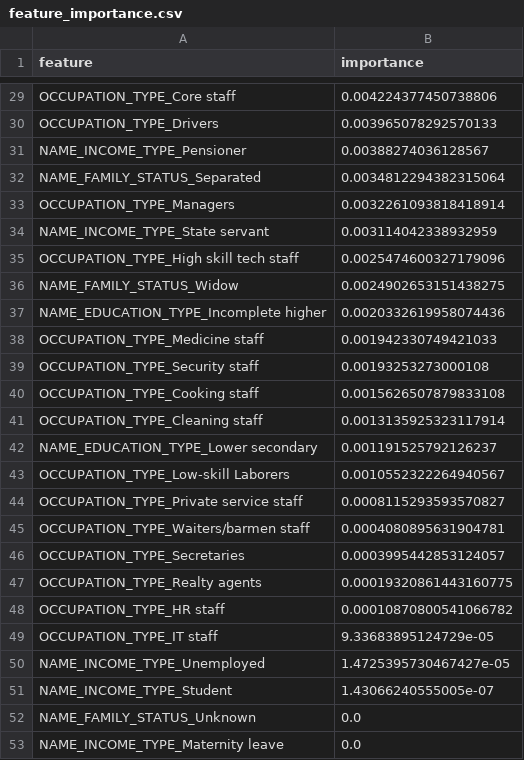
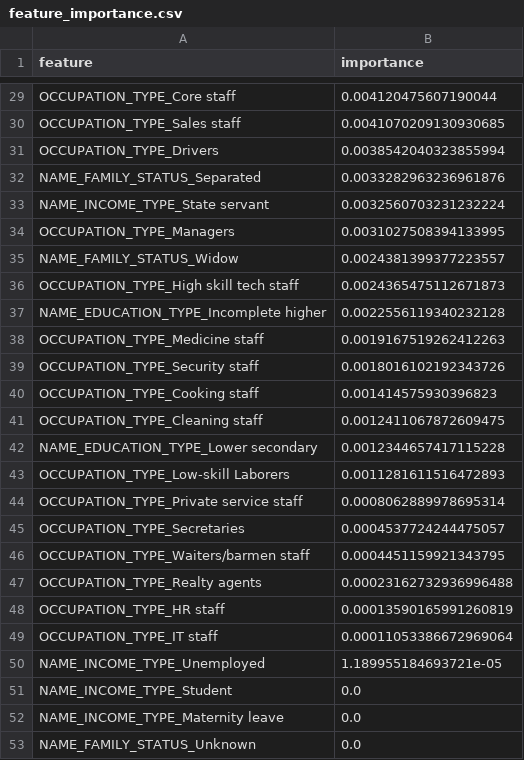
Before and after one commit to dabrai-sim/microfinance-credit-scoring, a CSV file: feature_importance.csv, drawn as a sheet; only a part is shown, gaps mark what is left out; removed rows and columns are numbered as before the commit, all else as after; the diff covers the shown part only; the diff names each change by its address in the sheet, - before the commit and + after, or states it on an @@ line.

```diff
--- a/feature_importance.csv
+++ b/feature_importance.csv
-B29 (importance): 0.004224377450738806
+B29 (importance): 0.004120475607190044
+row 30: OCCUPATION_TYPE_Sales staff | 0.0041070209130930685
-B31 (importance): 0.003965078292570133
+B31 (importance): 0.0038542040323855994
-row 31: NAME_INCOME_TYPE_Pensioner | 0.00388274036128567
-B32 (importance): 0.0034812294382315064
+B32 (importance): 0.0033282963236961876
-row 33: OCCUPATION_TYPE_Managers | 0.0032261093818418914
-B33 (importance): 0.003114042338932959
+B33 (importance): 0.0032560703231232224
-row 35: OCCUPATION_TYPE_High skill tech staff | 0.0025474600327179096
+row 34: OCCUPATION_TYPE_Managers | 0.0031027508394133995
-B35 (importance): 0.0024902653151438275
+B35 (importance): 0.0024381399377223557
+row 36: OCCUPATION_TYPE_High skill tech staff | 0.0024365475112671873
-B37 (importance): 0.0020332619958074436
+B37 (importance): 0.0022556119340232128
-B38 (importance): 0.001942330749421033
+B38 (importance): 0.0019167519262412263
-B39 (importance): 0.00193253273000108
+B39 (importance): 0.0018016102192343726
-B40 (importance): 0.0015626507879833108
+B40 (importance): 0.001414575930396823
-B41 (importance): 0.0013135925323117914
+B41 (importance): 0.0012411067872609475
-B42 (importance): 0.001191525792126237
+B42 (importance): 0.0012344657417115228
-B43 (importance): 0.0010552322264940567
+B43 (importance): 0.0011281611516472893
-B44 (importance): 0.0008115293593570827
+B44 (importance): 0.0008062889978695314
-row 45: OCCUPATION_TYPE_Waiters/barmen staff | 0.0004080895631904781
-B45 (importance): 0.0003995442853124057
+B45 (importance): 0.0004537724244475057
+row 46: OCCUPATION_TYPE_Waiters/barmen staff | 0.0004451159921343795
-B47 (importance): 0.00019320861443160775
+B47 (importance): 0.00023162732936996488
-B48 (importance): 0.00010870800541066782
+B48 (importance): 0.00013590165991260819
-B49 (importance): 9.33683895124729e-05
+B49 (importance): 0.00011053386672969064
-B50 (importance): 1.4725395730467427e-05
+B50 (importance): 1.189955184693721e-05
-B51 (importance): 1.43066240555005e-07
+B51 (importance): 0.0
@@ row 53 moved to row 52: NAME_INCOME_TYPE_Maternity leave @@
```
Also changed, not shown: 8 added rows, 8 removed rows and 19 edited cells elsewhere in this file, 20 other files.
